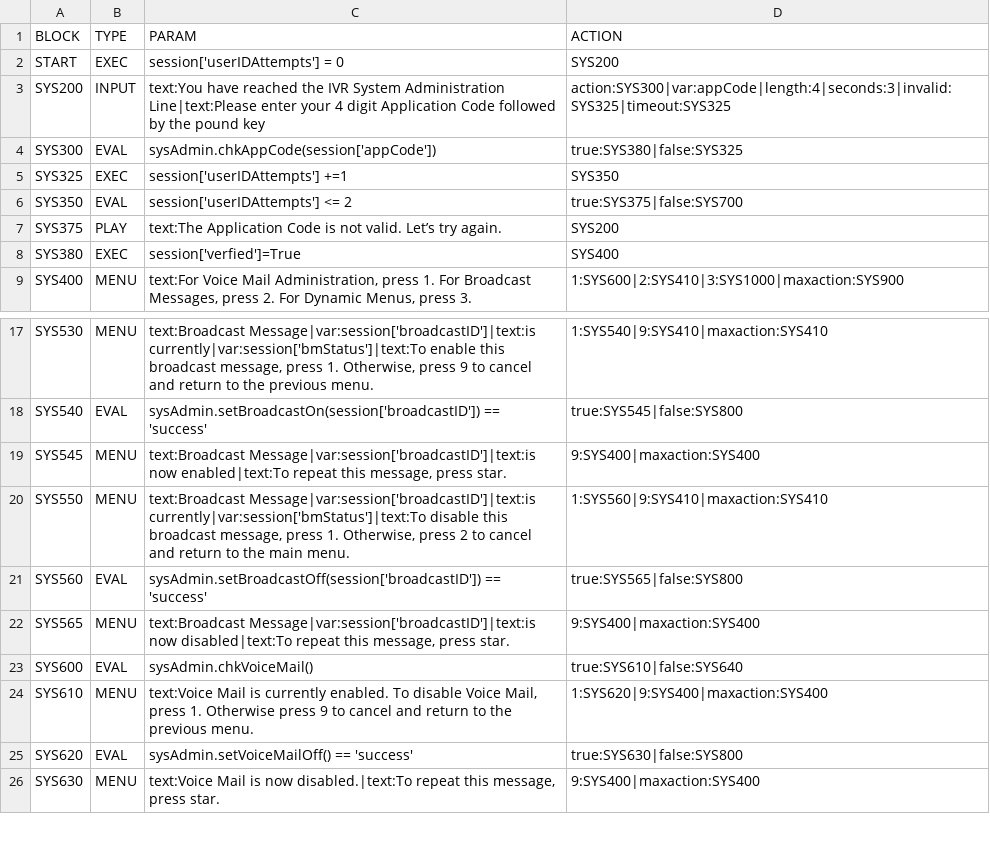
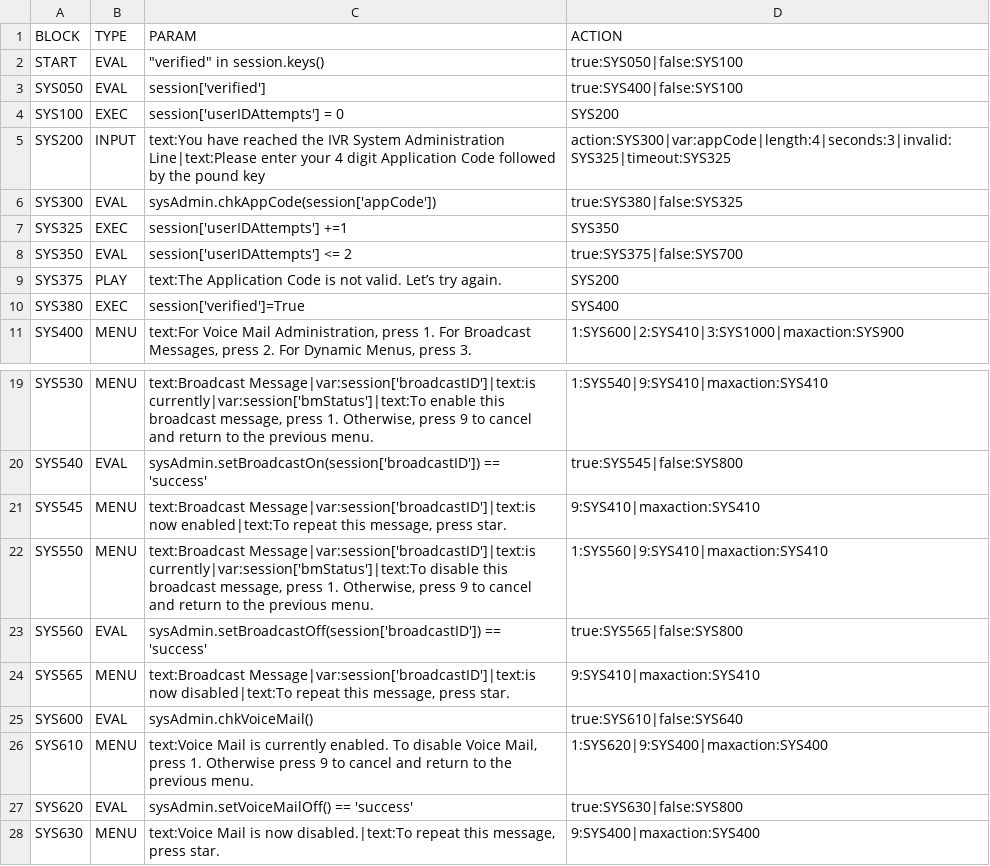
Before and after one commit to CompuComRDF/GetStarted, a CSV file: SampleApplication/config/sysadmin-callflow.csv, drawn as a sheet; only a part is shown, gaps mark what is left out.

Commit message:
Add files via upload

```diff
--- a/SampleApplication/config/sysadmin-callflow.csv
+++ b/SampleApplication/config/sysadmin-callflow.csv
@@ -1,3 +1,5 @@
 BLOCK,TYPE,PARAM,ACTION
-START,EXEC,session['userIDAttempts'] = 0,SYS200
+START,EVAL,"""verified"" in session.keys()",true:SYS050|false:SYS100
+SYS050,EVAL,session['verified'],true:SYS400|false:SYS100
+SYS100,EXEC,session['userIDAttempts'] = 0,SYS200
 SYS200,INPUT,text:You have reached the IVR System Administration Line|text:Please enter your 4 digit Application Code followed by the pound key,action:SYS300|var:appCode|length:4|seconds:3|invalid:SYS325|timeout:SYS325
@@ -7,3 +9,3 @@ SYS350,EVAL,session['userIDAttempts'] <= 2,true:SYS375|false:SYS700
 SYS375,PLAY,text:The Application Code is not valid.  Let’s try again.,SYS200
-SYS380,EXEC,session['verfied']=True,SYS400
+SYS380,EXEC,session['verified']=True,SYS400
 SYS400,MENU,"text:For Voice Mail Administration, press 1.  For Broadcast Messages, press 2.  For Dynamic Menus, press 3.",1:SYS600|2:SYS410|3:SYS1000|maxaction:SYS900
@@ -18,6 +20,6 @@ SYS530,MENU,"text:Broadcast Message|var:session['broadcastID']|text:is currently
 SYS540,EVAL,sysAdmin.setBroadcastOn(session['broadcastID']) == 'success',true:SYS545|false:SYS800
-SYS545,MENU,"text:Broadcast Message|var:session['broadcastID']|text:is now enabled|text:To repeat this message, press star.",9:SYS400|maxaction:SYS400
-SYS550,MENU,"text:Broadcast Message|var:session['broadcastID']|text:is currently|var:session['bmStatus']|text:To disable this broadcast message, press 1.  Otherwise, press 2 to cancel and return to the main menu.",1:SYS560|9:SYS410|maxaction:SYS410
+SYS545,MENU,"text:Broadcast Message|var:session['broadcastID']|text:is now enabled|text:To repeat this message, press star.",9:SYS410|maxaction:SYS410
+SYS550,MENU,"text:Broadcast Message|var:session['broadcastID']|text:is currently|var:session['bmStatus']|text:To disable this broadcast message, press 1.  Otherwise, press 9 to cancel and return to the previous menu.",1:SYS560|9:SYS410|maxaction:SYS410
 SYS560,EVAL,sysAdmin.setBroadcastOff(session['broadcastID']) == 'success',true:SYS565|false:SYS800
-SYS565,MENU,"text:Broadcast Message|var:session['broadcastID']|text:is now disabled|text:To repeat this message, press star.",9:SYS400|maxaction:SYS400
+SYS565,MENU,"text:Broadcast Message|var:session['broadcastID']|text:is now disabled|text:To repeat this message, press star.",9:SYS410|maxaction:SYS410
 SYS600,EVAL,sysAdmin.chkVoiceMail(),true:SYS610|false:SYS640
```
